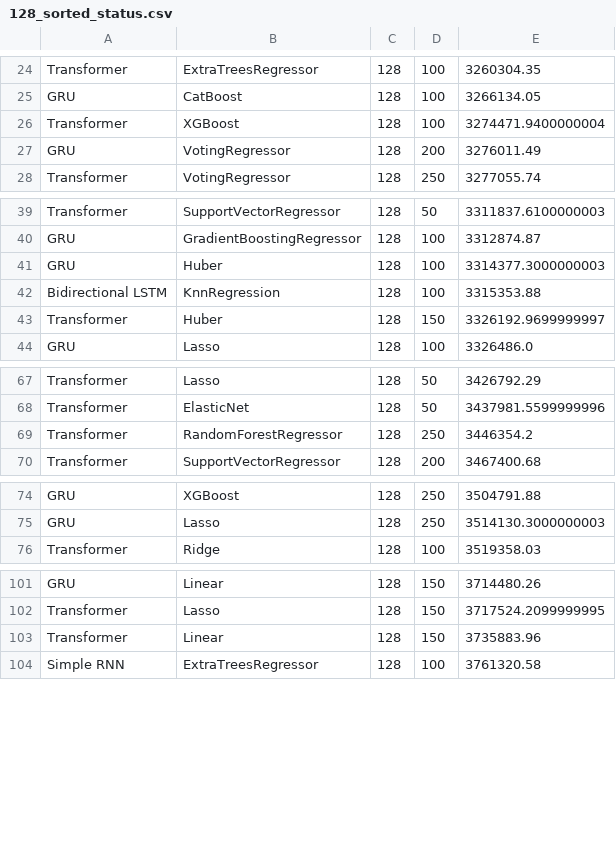
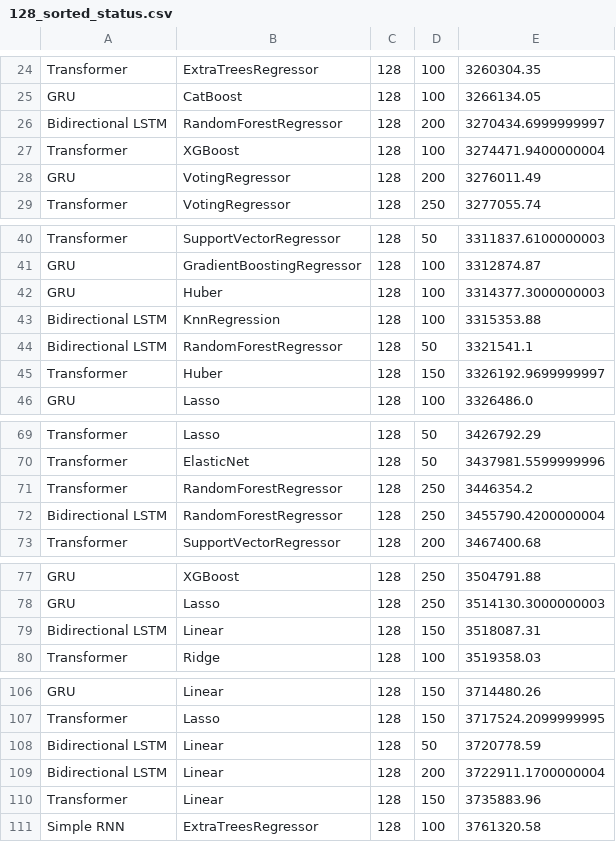
Before and after one commit to Laiyuhung/ntut_AICUP, a CSV file: result/128_sorted_status.csv, drawn as a sheet; only a part is shown, gaps mark what is left out; the diff covers the shown part only; the diff names each change by its address in the sheet, - before the commit and + after, or states it on an @@ line.

```diff
--- a/result/128_sorted_status.csv
+++ b/result/128_sorted_status.csv
+row 26: Bidirectional LSTM | RandomForestRegressor | 128 | 200 | 3270434.6999999997
+row 44: Bidirectional LSTM | RandomForestRegressor | 128 | 50 | 3321541.1
+row 72: Bidirectional LSTM | RandomForestRegressor | 128 | 250 | 3455790.4200000004
+row 79: Bidirectional LSTM | Linear | 128 | 150 | 3518087.31
+row 108: Bidirectional LSTM | Linear | 128 | 50 | 3720778.59
+row 109: Bidirectional LSTM | Linear | 128 | 200 | 3722911.1700000004
```
Also changed, not shown: 4 added rows elsewhere in this file, result/output.csv, result/progress_status.csv, 4 other files.
